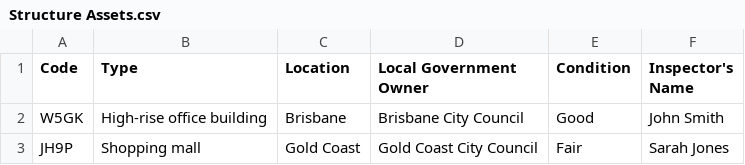
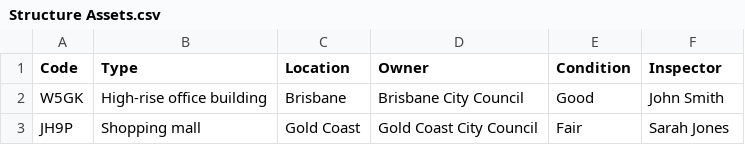
Before and after one commit to tmr-imd/Isbm2RestClient, a CSV file: BlazorServerExample/Data/Structure Assets.csv, drawn as a sheet; only a part is shown.

Commit message:
StructureAsset data + service

```diff
--- a/BlazorServerExample/Data/Structure Assets.csv
+++ b/BlazorServerExample/Data/Structure Assets.csv
@@ -1,2 +1,2 @@
-Code,Type,Location,Local Government Owner,Condition,Inspector's Name
+Code,Type,Location,Owner,Condition,Inspector
 W5GK,High-rise office building,Brisbane,Brisbane City Council,Good,John Smith
```
Also changed, not shown: 7 other files.
